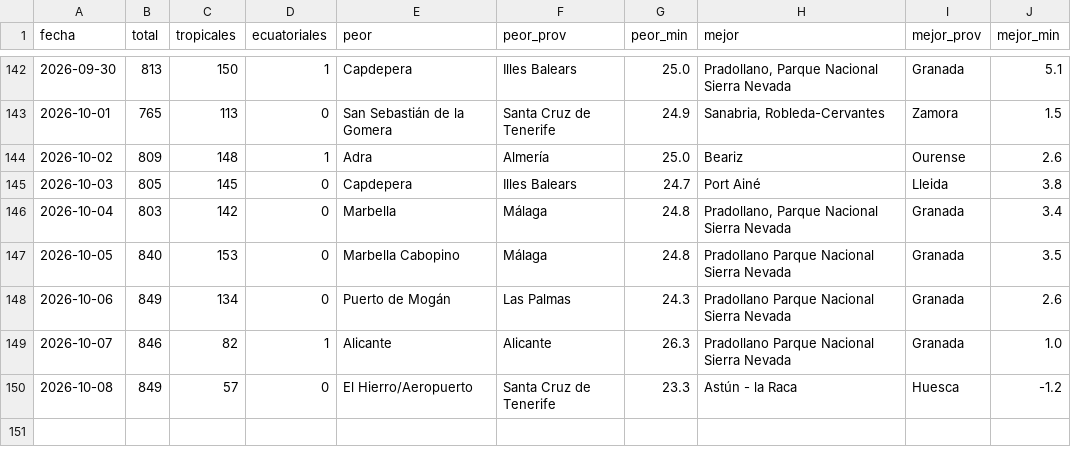
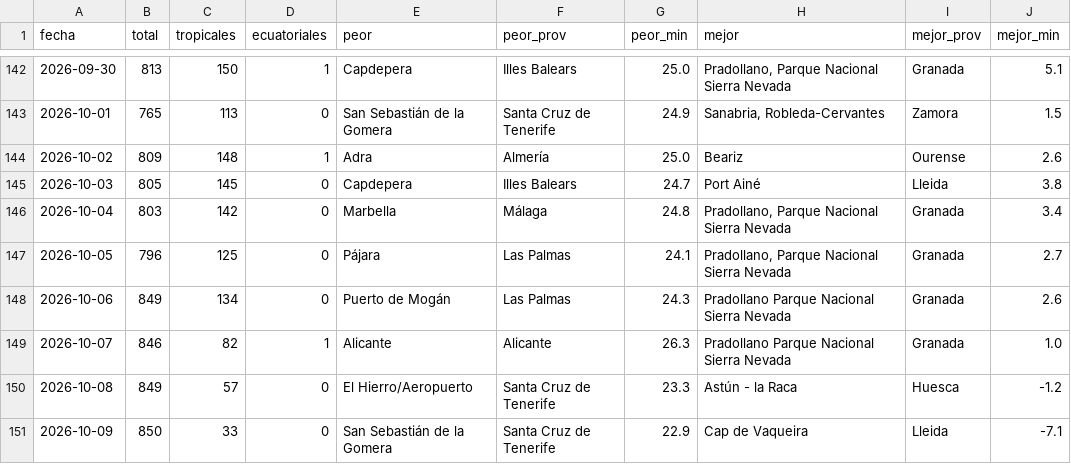
Before and after one commit to prestigyo/refugio-climatico, a CSV file: docs/parte/historial.csv, drawn as a sheet; only a part is shown, gaps mark what is left out.

```diff
--- a/docs/parte/historial.csv
+++ b/docs/parte/historial.csv
@@ -146,3 +146,3 @@ fecha,total,tropicales,ecuatoriales,peor,peor_prov,peor_min,mejor,mejor_prov,mej
 2026-10-04,803,142,0,Marbella,Málaga,24.8,"Pradollano, Parque Nacional Sierra Nevada",Granada,3.4
-2026-10-05,840,153,0,Marbella Cabopino,Málaga,24.8,Pradollano Parque Nacional Sierra Nevada,Granada,3.5
+2026-10-05,796,125,0,Pájara,Las Palmas,24.1,"Pradollano, Parque Nacional Sierra Nevada",Granada,2.7
 2026-10-06,849,134,0,Puerto de Mogán,Las Palmas,24.3,Pradollano Parque Nacional Sierra Nevada,Granada,2.6
@@ -150 +150,2 @@ fecha,total,tropicales,ecuatoriales,peor,peor_prov,peor_min,mejor,mejor_prov,mej
 2026-10-08,849,57,0,El Hierro/Aeropuerto,Santa Cruz de Tenerife,23.3,Astún - la Raca,Huesca,-1.2
+2026-10-09,850,33,0,San Sebastián de la Gomera,Santa Cruz de Tenerife,22.9,Cap de Vaqueira,Lleida,-7.1
```
Also changed, not shown: 5 other files.
